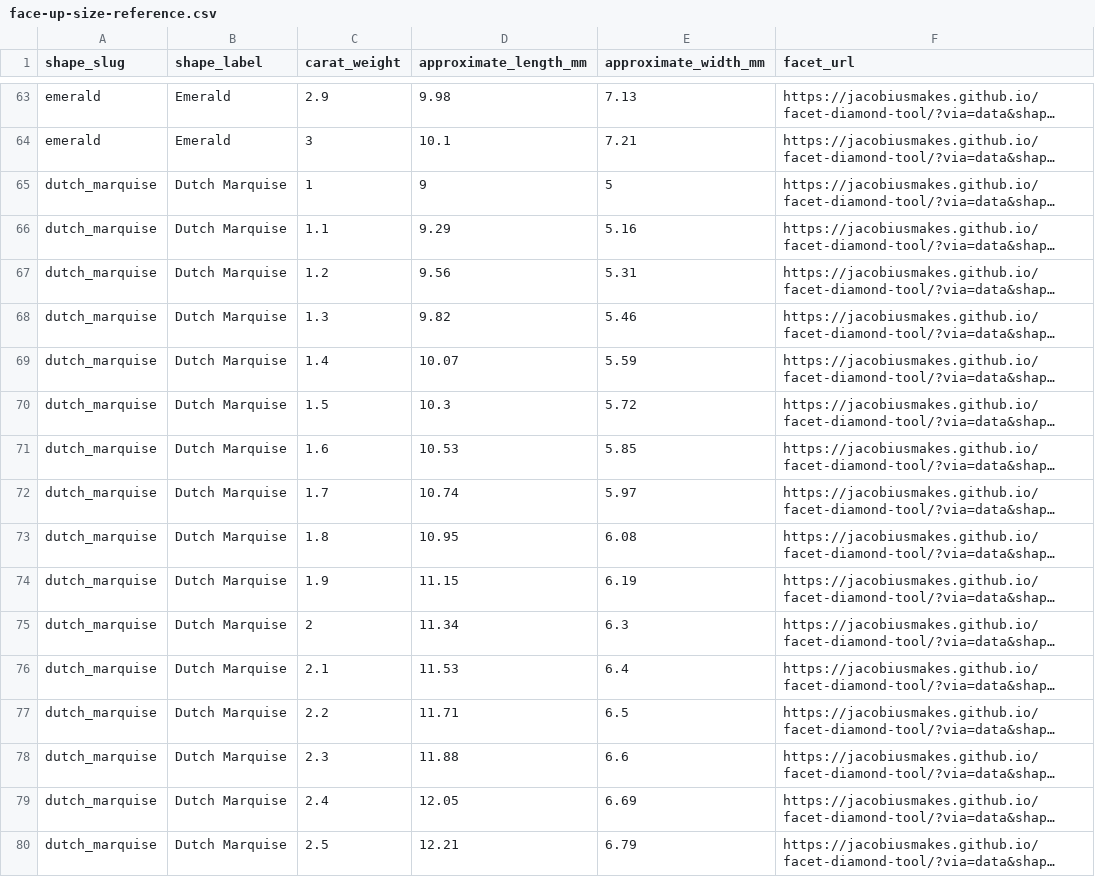
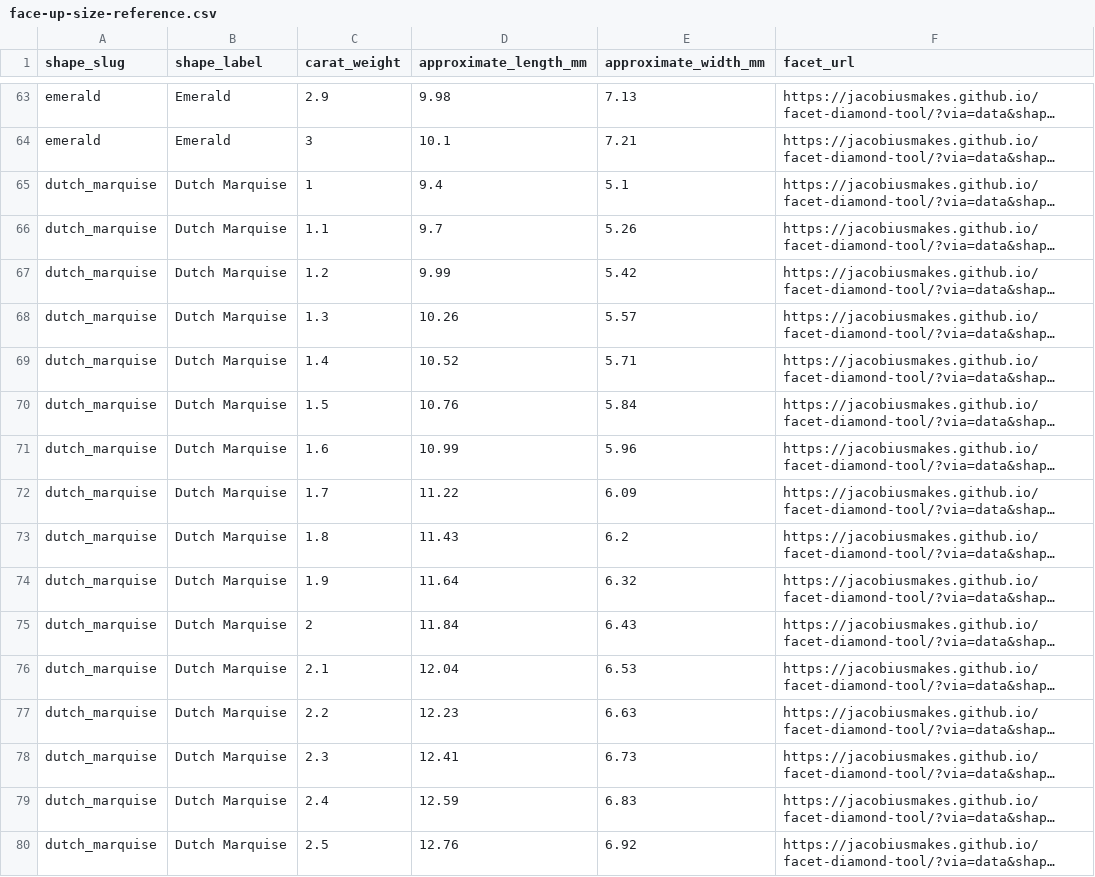
Before and after one commit to JacobiusMakes/facet-diamond-tool, a CSV file: data/face-up-size-reference.csv, drawn as a sheet; only a part is shown, gaps mark what is left out; long unchanged cells end in …; the diff covers the shown part only; the diff names each change by its address in the sheet, - before the commit and + after, or states it on an @@ line.

Commit message:
Dutch Marquise 1 carat anchor scaled from the certified reference stone (9.4 x 5.1 mm)
Matches diamond-mcp 0.2.5 facts.json. Atlas, dataset, and printable chart regenerated;
all 15 test suites pass.

```diff
--- a/data/face-up-size-reference.csv
+++ b/data/face-up-size-reference.csv
-D65 (approximate_length_mm): 9
+D65 (approximate_length_mm): 9.4
-E65 (approximate_width_mm): 5
+E65 (approximate_width_mm): 5.1
-D66 (approximate_length_mm): 9.29
+D66 (approximate_length_mm): 9.7
-E66 (approximate_width_mm): 5.16
+E66 (approximate_width_mm): 5.26
-D67 (approximate_length_mm): 9.56
+D67 (approximate_length_mm): 9.99
-E67 (approximate_width_mm): 5.31
+E67 (approximate_width_mm): 5.42
-D68 (approximate_length_mm): 9.82
+D68 (approximate_length_mm): 10.26
-E68 (approximate_width_mm): 5.46
+E68 (approximate_width_mm): 5.57
-D69 (approximate_length_mm): 10.07
+D69 (approximate_length_mm): 10.52
-E69 (approximate_width_mm): 5.59
+E69 (approximate_width_mm): 5.71
-D70 (approximate_length_mm): 10.3
+D70 (approximate_length_mm): 10.76
-E70 (approximate_width_mm): 5.72
+E70 (approximate_width_mm): 5.84
-D71 (approximate_length_mm): 10.53
+D71 (approximate_length_mm): 10.99
-E71 (approximate_width_mm): 5.85
+E71 (approximate_width_mm): 5.96
-D72 (approximate_length_mm): 10.74
+D72 (approximate_length_mm): 11.22
-E72 (approximate_width_mm): 5.97
+E72 (approximate_width_mm): 6.09
-D73 (approximate_length_mm): 10.95
+D73 (approximate_length_mm): 11.43
-E73 (approximate_width_mm): 6.08
+E73 (approximate_width_mm): 6.2
-D74 (approximate_length_mm): 11.15
+D74 (approximate_length_mm): 11.64
-E74 (approximate_width_mm): 6.19
+E74 (approximate_width_mm): 6.32
-D75 (approximate_length_mm): 11.34
+D75 (approximate_length_mm): 11.84
-E75 (approximate_width_mm): 6.3
+E75 (approximate_width_mm): 6.43
-D76 (approximate_length_mm): 11.53
+D76 (approximate_length_mm): 12.04
-E76 (approximate_width_mm): 6.4
+E76 (approximate_width_mm): 6.53
-D77 (approximate_length_mm): 11.71
+D77 (approximate_length_mm): 12.23
-E77 (approximate_width_mm): 6.5
+E77 (approximate_width_mm): 6.63
-D78 (approximate_length_mm): 11.88
+D78 (approximate_length_mm): 12.41
-E78 (approximate_width_mm): 6.6
+E78 (approximate_width_mm): 6.73
-D79 (approximate_length_mm): 12.05
+D79 (approximate_length_mm): 12.59
-E79 (approximate_width_mm): 6.69
+E79 (approximate_width_mm): 6.83
-D80 (approximate_length_mm): 12.21
+D80 (approximate_length_mm): 12.76
-E80 (approximate_width_mm): 6.79
+E80 (approximate_width_mm): 6.92
```
Also changed, not shown: 10 edited cells elsewhere in this file, 30 other files.
